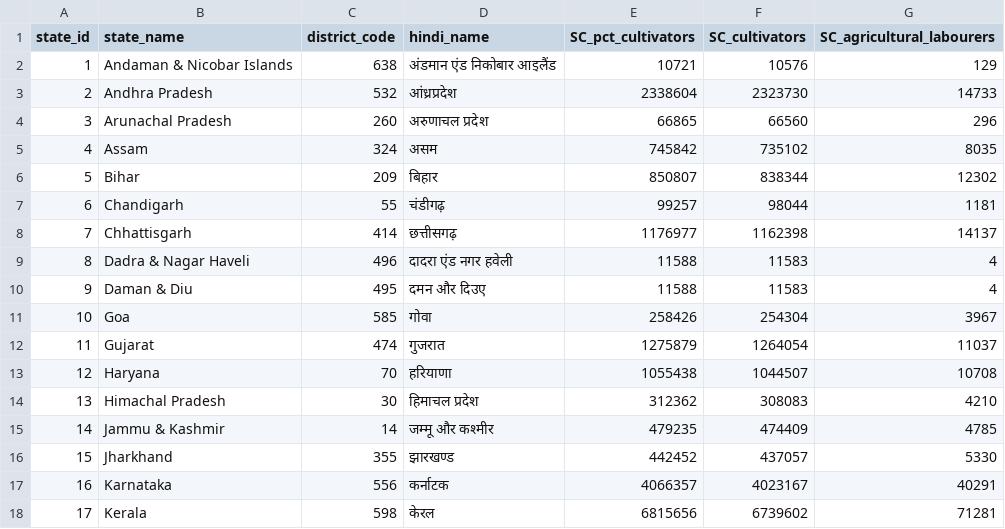
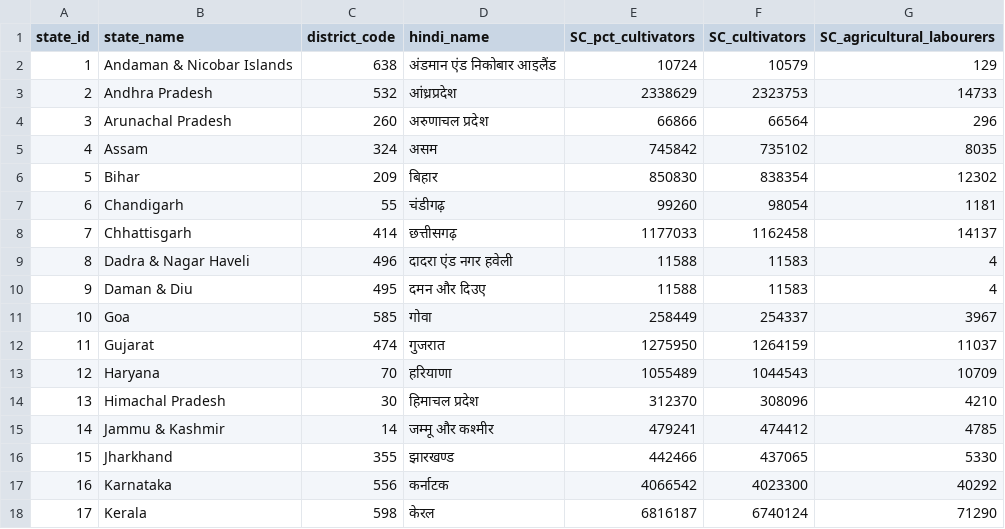
Before and after one commit to LalitMaurya/LalitMaurya.github.io, a CSV file: map-corona-india/data/master1.csv, drawn as a sheet; only a part is shown; the diff covers the shown part only.

Commit message:
Add files via upload

```diff
--- a/map-corona-india/data/master1.csv
+++ b/map-corona-india/data/master1.csv
@@ -1,18 +1,18 @@
 state_id,state_name,district_code,hindi_name,SC_pct_cultivators,SC_cultivators,SC_agricultural_labourers
-1,Andaman & Nicobar Islands,638,अंडमान एंड निकोबार आइलैंड,10721,10576,129
-2,Andhra Pradesh,532,आंध्रप्रदेश,2338604,2323730,14733
-3,Arunachal Pradesh,260,अरुणाचल प्रदेश,66865,66560,296
+1,Andaman & Nicobar Islands,638,अंडमान एंड निकोबार आइलैंड,10724,10579,129
+2,Andhra Pradesh,532,आंध्रप्रदेश,2338629,2323753,14733
+3,Arunachal Pradesh,260,अरुणाचल प्रदेश,66866,66564,296
 4,Assam,324,असम,745842,735102,8035
-5,Bihar,209,बिहार,850807,838344,12302
-6,Chandigarh,55,चंडीगढ़,99257,98044,1181
-7,Chhattisgarh,414,छत्तीसगढ़,1176977,1162398,14137
+5,Bihar,209,बिहार,850830,838354,12302
+6,Chandigarh,55,चंडीगढ़,99260,98054,1181
+7,Chhattisgarh,414,छत्तीसगढ़,1177033,1162458,14137
 8,Dadra & Nagar Haveli,496,दादरा एंड नगर हवेली,11588,11583,4
 9,Daman & Diu,495,दमन और दिउए,11588,11583,4
-10,Goa,585,गोवा,258426,254304,3967
-11,Gujarat,474,गुजरात,1275879,1264054,11037
-12,Haryana,70,हरियाणा,1055438,1044507,10708
-13,Himachal Pradesh,30,हिमाचल प्रदेश,312362,308083,4210
-14,Jammu & Kashmir,14,जम्मू और कश्मीर,479235,474409,4785
-15,Jharkhand,355,झारखण्ड,442452,437057,5330
-16,Karnataka,556,कर्नाटक,4066357,4023167,40291
-17,Kerala,598,केरल,6815656,6739602,71281
+10,Goa,585,गोवा,258449,254337,3967
+11,Gujarat,474,गुजरात,1275950,1264159,11037
+12,Haryana,70,हरियाणा,1055489,1044543,10709
+13,Himachal Pradesh,30,हिमाचल प्रदेश,312370,308096,4210
+14,Jammu & Kashmir,14,जम्मू और कश्मीर,479241,474412,4785
+15,Jharkhand,355,झारखण्ड,442466,437065,5330
+16,Karnataka,556,कर्नाटक,4066542,4023300,40292
+17,Kerala,598,केरल,6816187,6740124,71290
```
Also changed, not shown: 39 edited cells elsewhere in this file.
